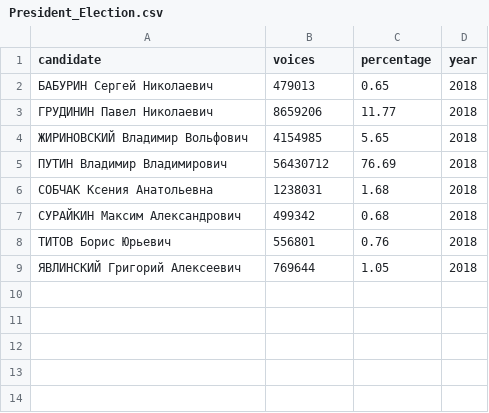
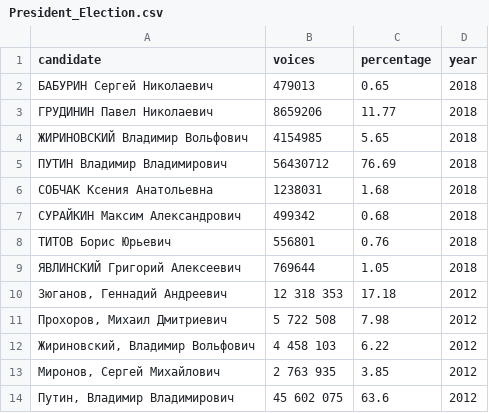
Before and after one commit to EmilStasevski/-, a CSV file: President_Election.csv, drawn as a sheet.

Commit message:
Add files via upload

```diff
--- a/President_Election.csv
+++ b/President_Election.csv
@@ -9 +9,6 @@ candidate,voices,percentage,year
 ЯВЛИНСКИЙ Григорий Алексеевич,769644,1.05,2018
+"Зюганов, Геннадий Андреевич",12 318 353,17.18,2012
+"Прохоров, Михаил Дмитриевич",5 722 508,7.98,2012
+"Жириновский, Владимир Вольфович",4 458 103,6.22,2012
+"Миронов, Сергей Михайлович",2 763 935,3.85,2012
+"Путин, Владимир Владимирович",45 602 075,63.6,2012
```
